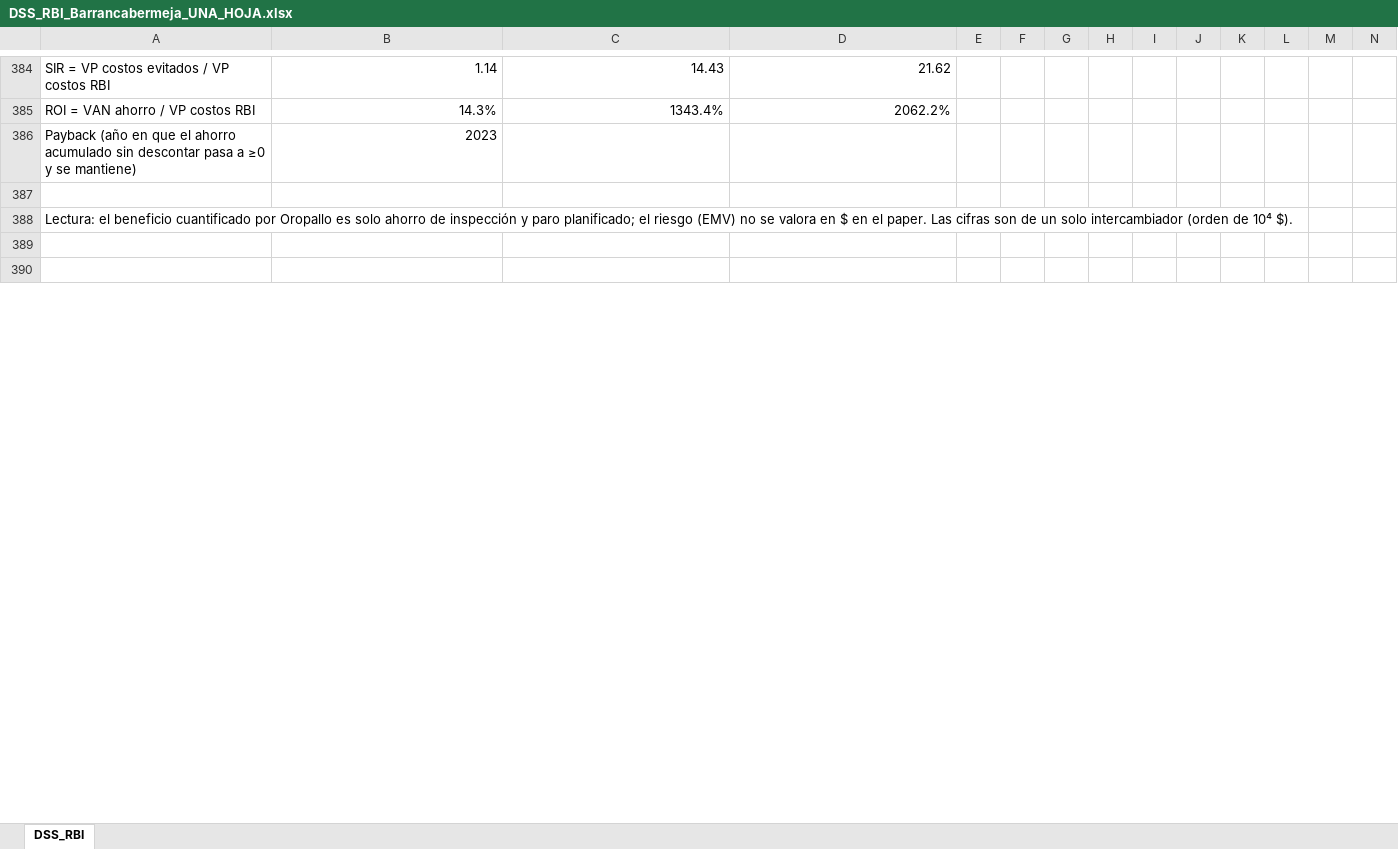
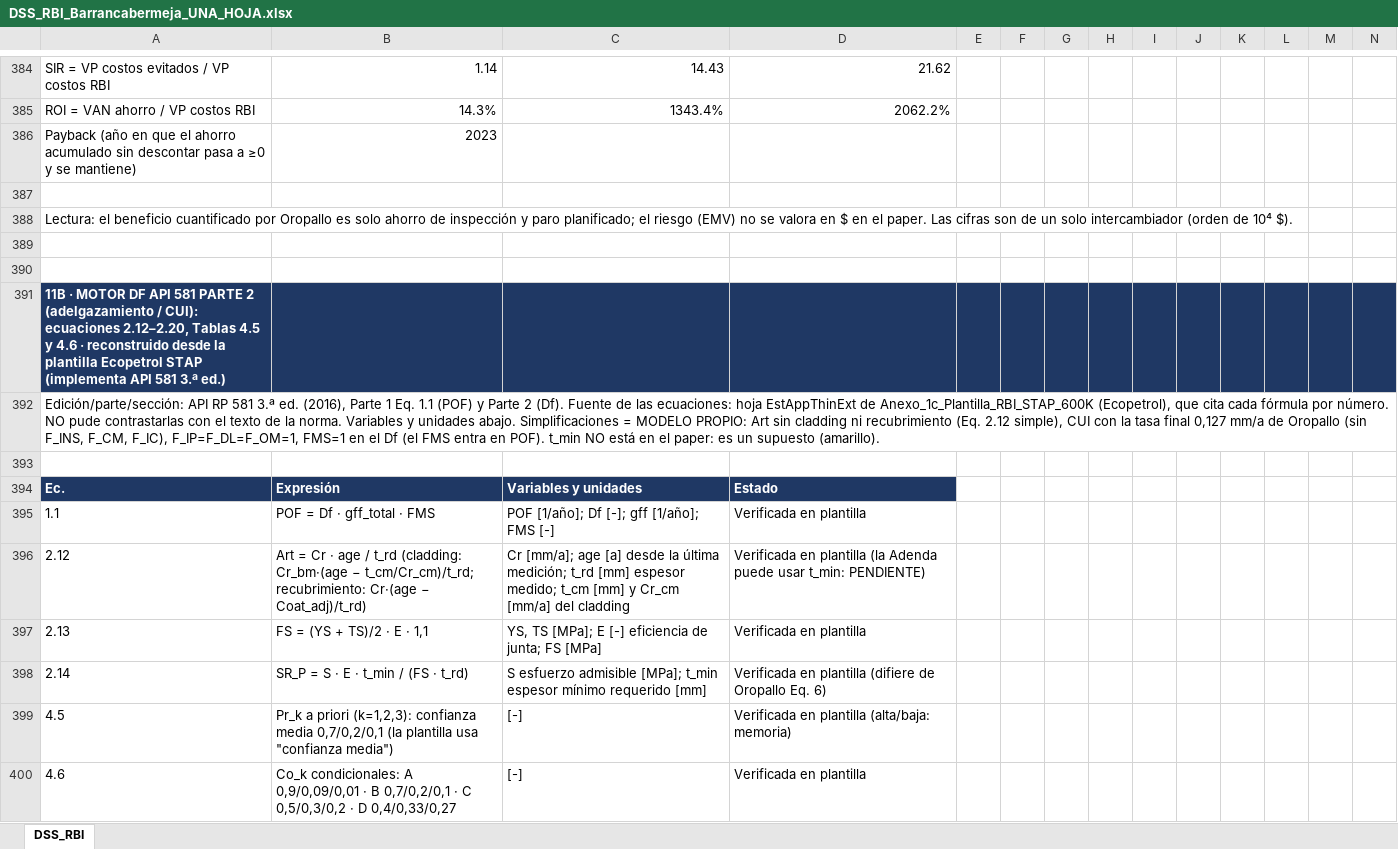
Before and after one commit to RAULGONZALEZ12345/Python__MonteCarloMethodInMaterialScience, an Excel workbook: Barrancabermeja_RBI/DSS_RBI_Barrancabermeja_UNA_HOJA.xlsx, sheet DSS_RBI, drawn as a sheet; only a part is shown, gaps mark what is left out; values as stored, in another font and other column widths than the file's, no borders; conditional formats not drawn; rows hold the shown columns only; the diff covers the shown part only; the diff names each change by its address in the sheet, - before the commit and + after, or states it on an @@ line.

```diff
--- a/Barrancabermeja_RBI/DSS_RBI_Barrancabermeja_UNA_HOJA.xlsx (sheet DSS_RBI)
+++ b/Barrancabermeja_RBI/DSS_RBI_Barrancabermeja_UNA_HOJA.xlsx (sheet DSS_RBI)
+row 391: 11B · MOTOR DF API 581 PARTE 2 (adelgazamiento / CUI): ecuaciones 2.12–2.20, Tablas 4.5 y 4.6 · reconstruido desde la plantilla Ecopetrol STAP (implementa API 581 3.ª ed.)
+row 392: Edición/parte/sección: API RP 581 3.ª ed. (2016), Parte 1 Eq. 1.1 (POF) y Parte 2 (Df). Fuente de las ecuaciones: hoja EstAppThinExt de Anexo_1c_Plantilla_RBI_STAP_600K (Ecopetrol), que cita cada fórmula por número. NO pude contrastarlas con el texto de la norma. Variables y unidades abajo. Simplificaciones = MODELO PROPIO: Art sin cladding ni recubrimiento (Eq. 2.12 simple), CUI con la tasa final 0,127 mm/a de Oropallo (sin F_INS, F_CM, F_IC), F_IP=F_DL=F_OM=1, FMS=1 en el Df (el FMS entra en POF). t_min NO está en el paper: es un supuesto (amarillo).
+row 393: (empty)
+row 394: Ec. | Expresión | Variables y unidades | Estado
+row 395: 1.1 | POF = Df · gff_total · FMS | POF [1/año]; Df [-]; gff [1/año]; FMS [-] | Verificada en plantilla
+row 396: 2.12 | Art = Cr · age / t_rd (cladding: Cr_bm·(age − t_cm/Cr_cm)/t_rd; recubrimiento: Cr·(age − Coat_adj)/t_rd) | Cr [mm/a]; age [a] desde la última medición; t_rd [mm] espesor medido; t_cm [mm] y Cr_cm [mm/a] del cladding | Verificada en plantilla (la Adenda puede usar t_min: PENDIENTE)
+row 397: 2.13 | FS = (YS + TS)/2 · E · 1,1 | YS, TS [MPa]; E [-] eficiencia de junta; FS [MPa] | Verificada en plantilla
+row 398: 2.14 | SR_P = S · E · t_min / (FS · t_rd) | S esfuerzo admisible [MPa]; t_min espesor mínimo requerido [mm] | Verificada en plantilla (difiere de Oropallo Eq. 6)
+row 399: 4.5 | Pr_k a priori (k=1,2,3): confianza media 0,7/0,2/0,1 (la plantilla usa "confianza media") | [-] | Verificada en plantilla (alta/baja: memoria)
+row 400: 4.6 | Co_k condicionales: A 0,9/0,09/0,01 · B 0,7/0,2/0,1 · C 0,5/0,3/0,2 · D 0,4/0,33/0,27 | [-] | Verificada en plantilla
```
Also changed, not shown: 96 added rows, 3 removed rows and 108 edited cells elsewhere in this sheet, formulas that keep their value, 2 other files.
